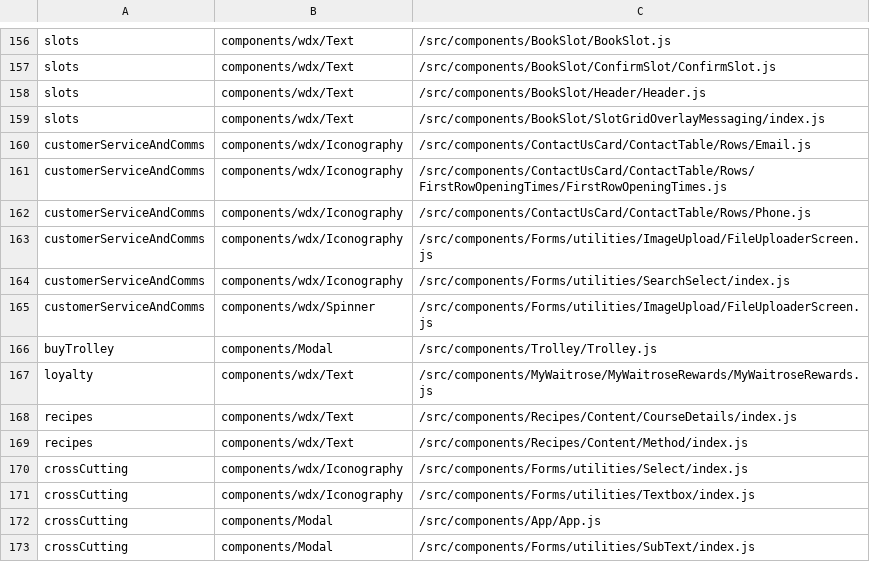
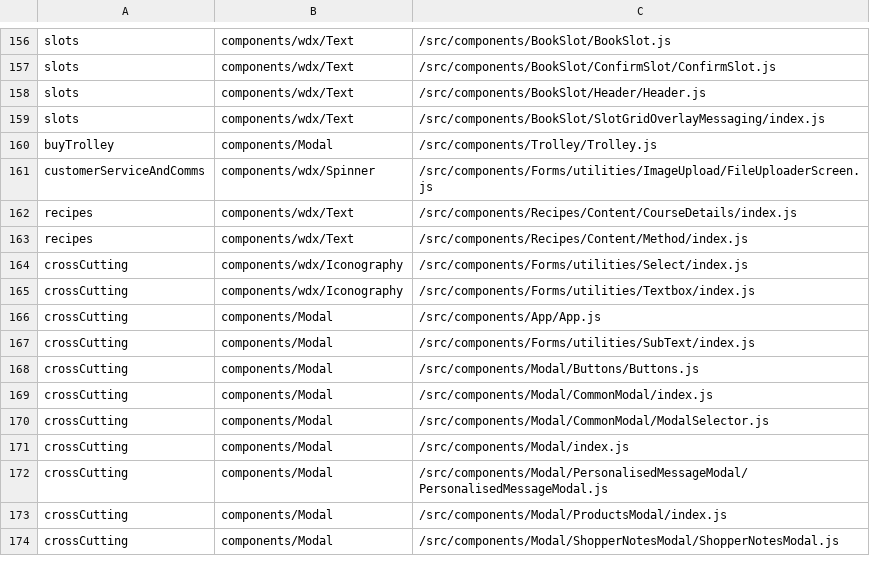
Before and after one commit to poshaughnessy/ingredients-report, a CSV file: output/deprecated-by-team.csv, drawn as a sheet; only a part is shown, gaps mark what is left out; the shorter side is filled out with more unchanged rows.

```diff
--- a/output/deprecated-by-team.csv
+++ b/output/deprecated-by-team.csv
@@ -159,10 +159,4 @@ slots,components/wdx/Text,/src/components/BookSlot/Header/Header.js
 slots,components/wdx/Text,/src/components/BookSlot/SlotGridOverlayMessaging/index.js
-customerServiceAndComms,components/wdx/Iconography,/src/components/ContactUsCard/ContactTable/Rows/Email.js
-customerServiceAndComms,components/wdx/Iconography,/src/components/ContactUsCard/ContactTable/Rows/FirstRowOpeningTimes/FirstRowOpeningTimes.js
-customerServiceAndComms,components/wdx/Iconography,/src/components/ContactUsCard/ContactTable/Rows/Phone.js
-customerServiceAndComms,components/wdx/Iconography,/src/components/Forms/utilities/ImageUpload/FileUploaderScreen.js
-customerServiceAndComms,components/wdx/Iconography,/src/components/Forms/utilities/SearchSelect/index.js
+buyTrolley,components/Modal,/src/components/Trolley/Trolley.js
 customerServiceAndComms,components/wdx/Spinner,/src/components/Forms/utilities/ImageUpload/FileUploaderScreen.js
-buyTrolley,components/Modal,/src/components/Trolley/Trolley.js
-loyalty,components/wdx/Text,/src/components/MyWaitrose/MyWaitroseRewards/MyWaitroseRewards.js
 recipes,components/wdx/Text,/src/components/Recipes/Content/CourseDetails/index.js
```
Also changed, not shown: output/priority-deprecated-by-team.csv, output/priority-deprecated-html-elements-by-team.csv, 1 other file.
